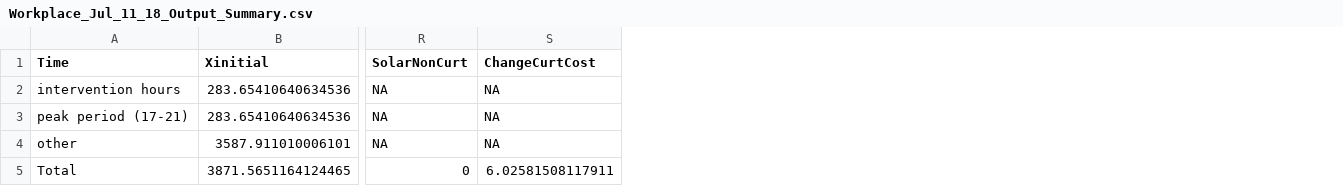
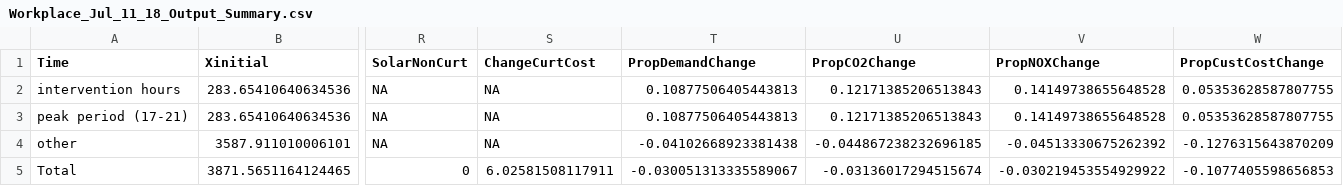
Before and after one commit to mjulian55/SmartCharge, a CSV file: Event Results/Workplace_Jul_11_18_Output_Summary.csv, drawn as a sheet; only a part is shown, gaps mark what is left out; the diff names each change by its address in the sheet, - before the commit and + after, or states it on an @@ line.

```diff
--- a/Event Results/Workplace_Jul_11_18_Output_Summary.csv
+++ b/Event Results/Workplace_Jul_11_18_Output_Summary.csv
+column T (PropDemandChange), rows 2-5: 0.10877506405443813 | 0.10877506405443813 | -0.04102668923381438 | -0.030051313335589067
+column U (PropCO2Change), rows 2-5: 0.12171385206513843 | 0.12171385206513843 | -0.044867238232696185 | -0.03136017294515674
+column V (PropNOXChange), rows 2-5: 0.14149738655648528 | 0.14149738655648528 | -0.04513330675262392 | -0.030219453554929922
+column W (PropCustCostChange), rows 2-5: 0.05353628587807755 | 0.05353628587807755 | -0.1276315643870209 | -0.1077405598656853
```
Also changed, not shown: Event Results/Workplace_Jul_11_18_Output_All_Hours.csv, Event Results/Workplace_Jul_31_18_Output_Summary.csv, 2 other files.
